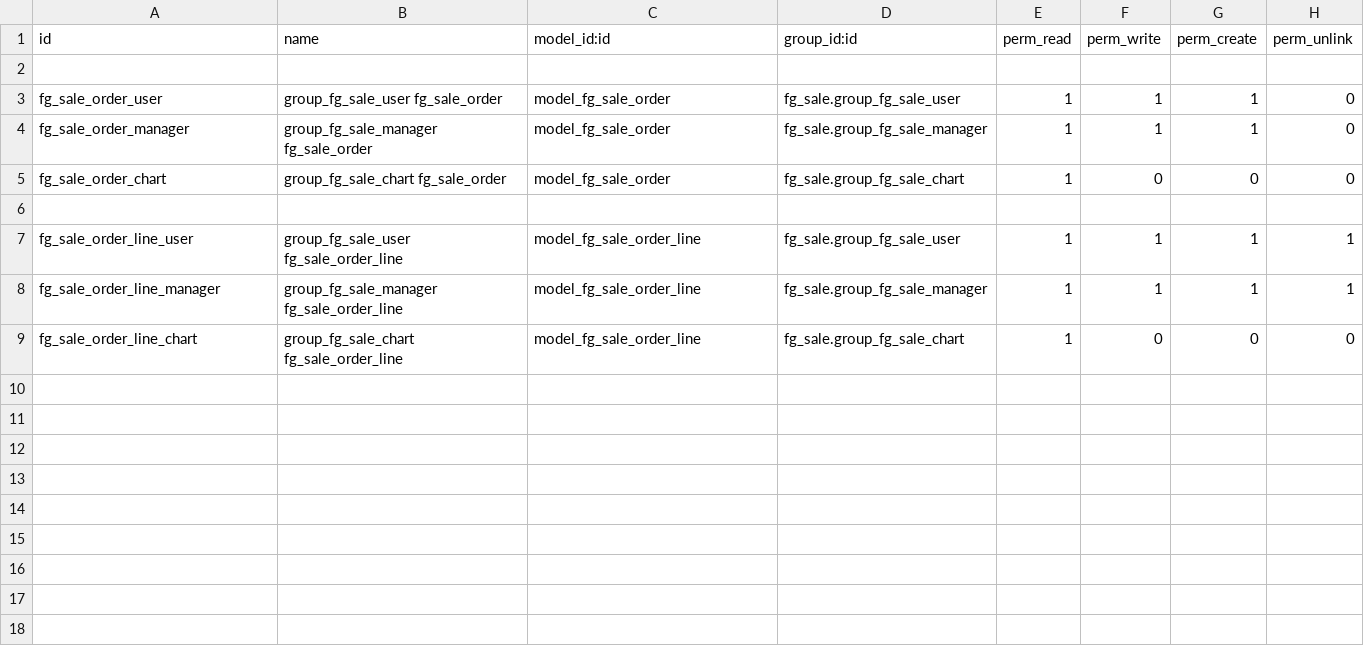
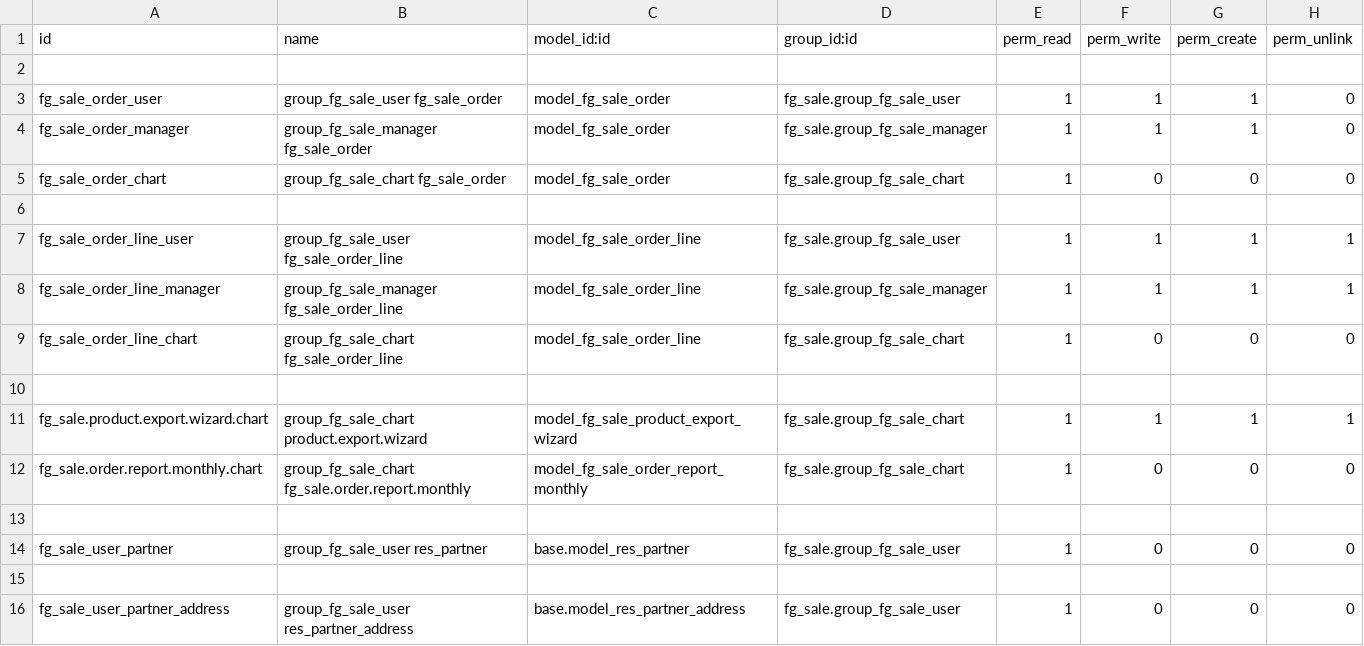
Before and after one commit to Johnzero/erp, a CSV file: openerp/addons/fg_sale/security/ir.model.access.csv, drawn as a sheet; the diff names each change by its address in the sheet, - before the commit and + after, or states it on an @@ line.

Commit message:
fix security.

```diff
--- a/openerp/addons/fg_sale/security/ir.model.access.csv
+++ b/openerp/addons/fg_sale/security/ir.model.access.csv
+row 10: (empty)
+row 11: fg_sale.product.export.wizard.chart | group_fg_sale_chart product.export.wizard | model_fg_sale_product_export_wizard | fg_sale.group_fg_sale_chart | 1 | 1 | 1 | 1
+row 12: fg_sale.order.report.monthly.chart | group_fg_sale_chart fg_sale.order.report.monthly | model_fg_sale_order_report_monthly | fg_sale.group_fg_sale_chart | 1 | 0 | 0 | 0
+row 13: (empty)
+row 14: fg_sale_user_partner | group_fg_sale_user res_partner | base.model_res_partner | fg_sale.group_fg_sale_user | 1 | 0 | 0 | 0
+row 15: (empty)
+row 16: fg_sale_user_partner_address | group_fg_sale_user res_partner_address | base.model_res_partner_address | fg_sale.group_fg_sale_user | 1 | 0 | 0 | 0
```
Also changed, not shown: 2 other files.
